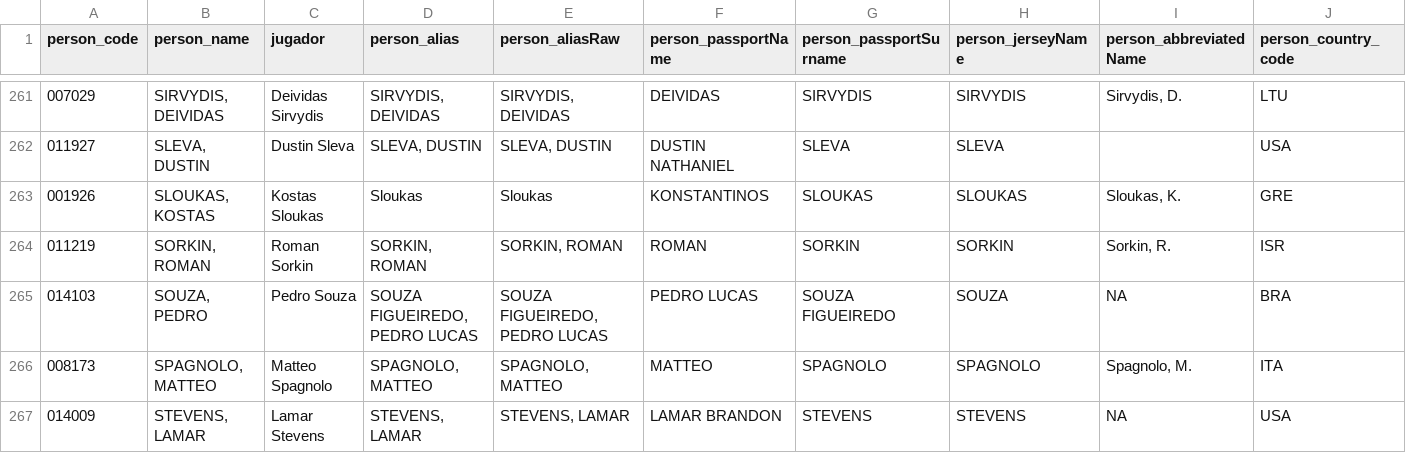
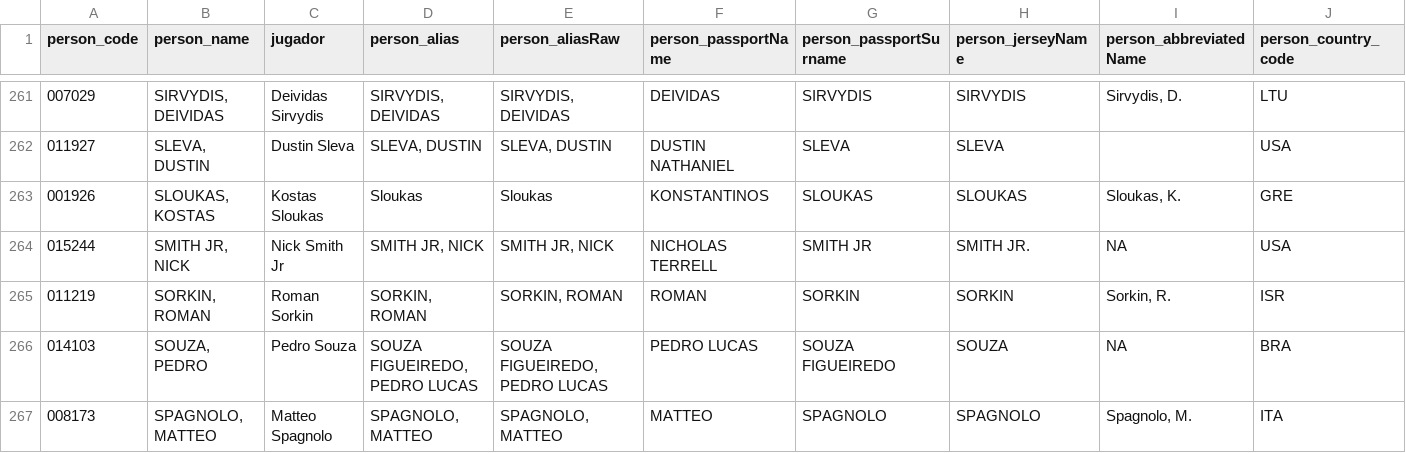
Before and after one commit to IvoVillanueva/EUROLIGAS, a CSV file: data/jugadores_euroleague_2026-27.csv, drawn as a sheet; only a part is shown, gaps mark what is left out; the shorter side is filled out with more unchanged rows; rows hold the shown columns only; the diff names each change by its address in the sheet, - before the commit and + after, or states it on an @@ line.

```diff
--- a/data/jugadores_euroleague_2026-27.csv
+++ b/data/jugadores_euroleague_2026-27.csv
+row 264: 015244 | SMITH JR, NICK | Nick Smith Jr | SMITH JR, NICK | SMITH JR, NICK | NICHOLAS TERRELL | SMITH JR | SMITH JR. | NA | USA
```
Also changed, not shown: data/jugadores_eurocup_2026-27.csv.
